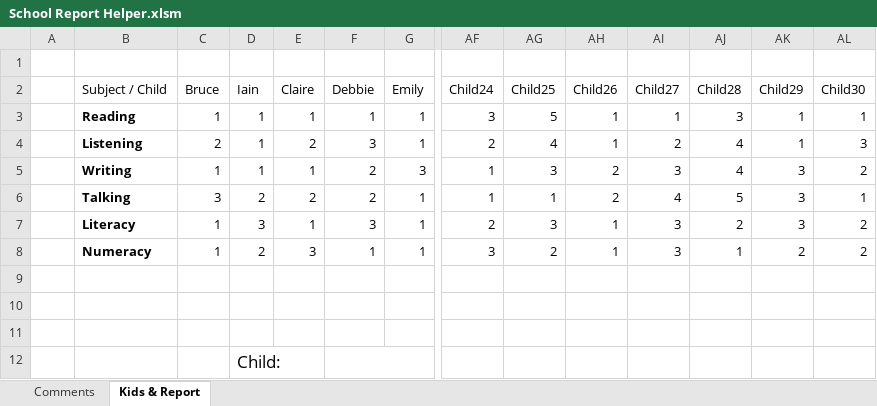
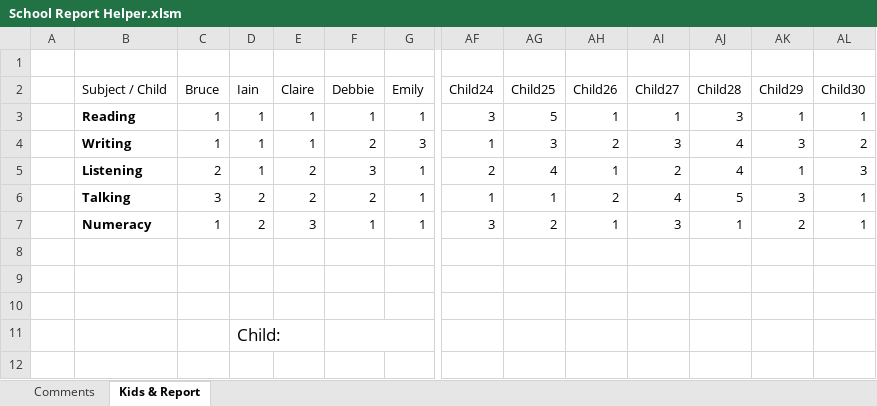
Before and after one commit to mroshaw/SchoolReportHelper, an Excel workbook: School Report Helper.xlsm, sheet Kids & Report, drawn as a sheet; only a part is shown, gaps mark what is left out; values as stored, in another font and other column widths than the file's, no borders; charts and pictures and table styles not drawn; removed rows and columns are numbered as before the commit, all else as after; rows hold the shown columns only; the diff names each change by its address in the sheet, - before the commit and + after, or states it on an @@ line.

Commit message:
Fixed ordering

```diff
--- a/School Report Helper.xlsm (sheet Kids & Report)
+++ b/School Report Helper.xlsm (sheet Kids & Report)
@@ row 5 moved to row 4: Writing @@
-row 7:  | Literacy | 1 | 3 | 1 | 3 | 1 | 2 | 3 | 1 | 3 | 2 | 3 | 2
-AL7 (Child30): 2
+AL7 (Child30): 1
```
Also changed, not shown: sheet Comments, charts or pictures.
